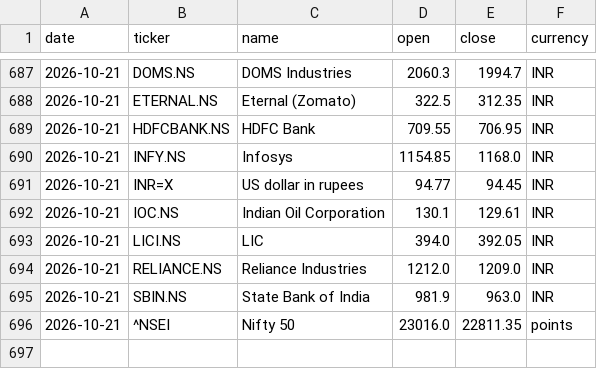
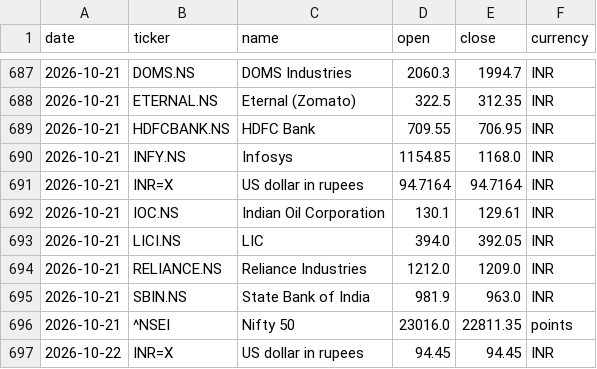
Before and after one commit to samarthkalani0-lab/Stock-Charter, a CSV file: data/prices.csv, drawn as a sheet; only a part is shown, gaps mark what is left out.

```diff
--- a/data/prices.csv
+++ b/data/prices.csv
@@ -690,3 +690,3 @@ date,ticker,name,open,close,currency
 2026-10-21,INFY.NS,Infosys,1154.85,1168.0,INR
-2026-10-21,INR=X,US dollar in rupees,94.77,94.45,INR
+2026-10-21,INR=X,US dollar in rupees,94.7164,94.7164,INR
 2026-10-21,IOC.NS,Indian Oil Corporation,130.1,129.61,INR
@@ -696 +696,2 @@ date,ticker,name,open,close,currency
 2026-10-21,^NSEI,Nifty 50,23016.0,22811.35,points
+2026-10-22,INR=X,US dollar in rupees,94.45,94.45,INR
```
Also changed, not shown: 1 other file.
